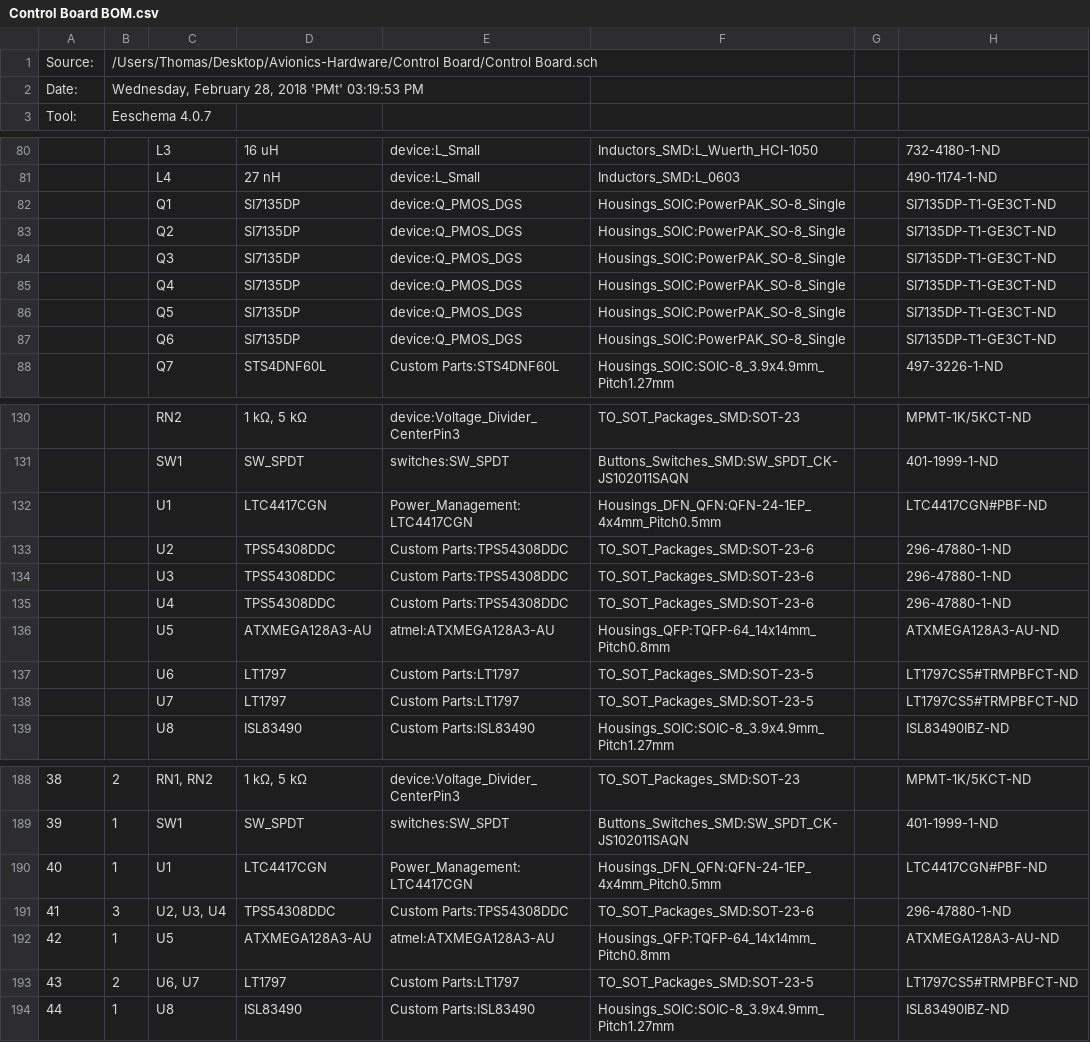
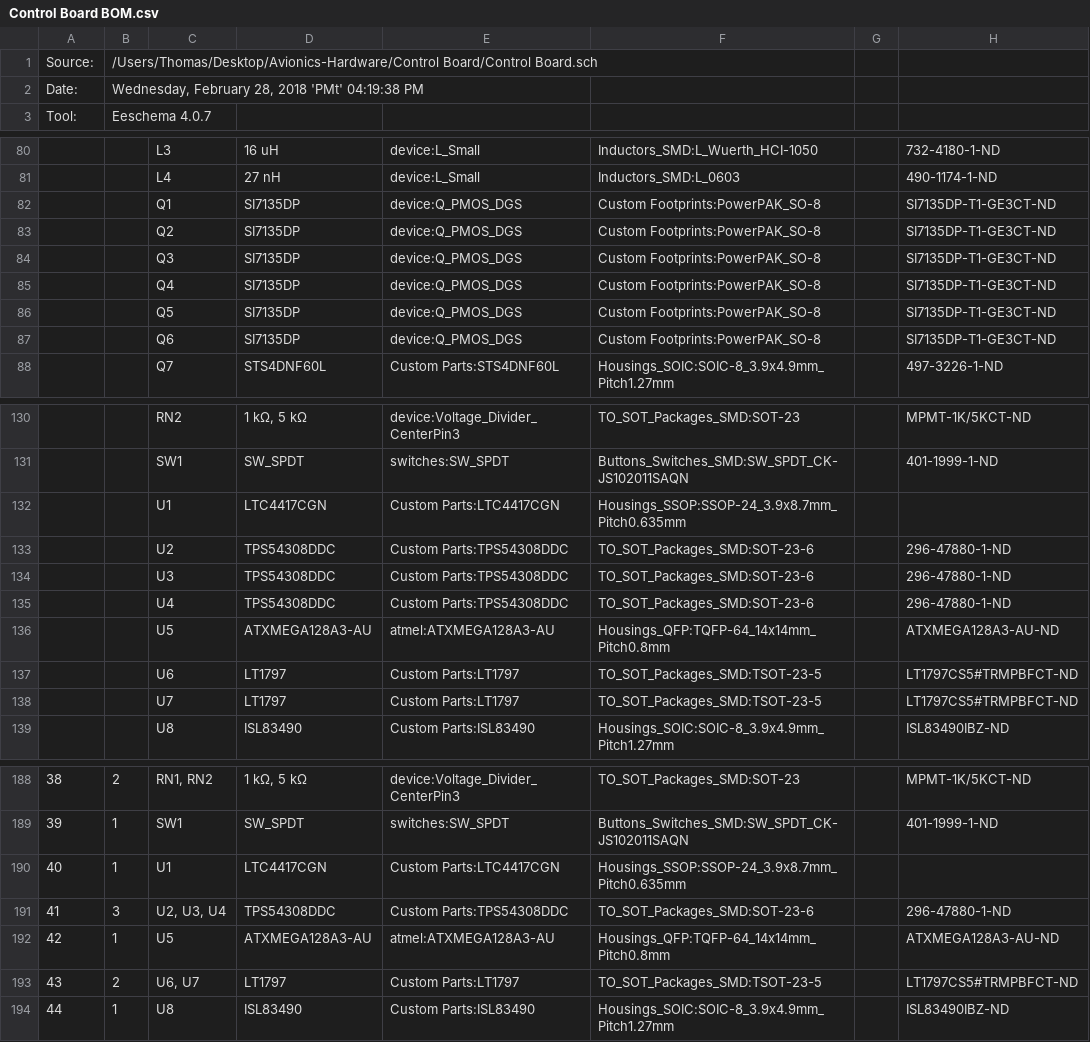
Before and after one commit to UAH-IREC/Avionics-Hardware, a CSV file: Control Board/Control Board BOM.csv, drawn as a sheet; only a part is shown, gaps mark what is left out; the diff covers the shown part only.

Commit message:
More Footprints

```diff
--- a/Control Board/Control Board BOM.csv
+++ b/Control Board/Control Board BOM.csv
@@ -1,3 +1,3 @@
 "Source:","/Users/Thomas/Desktop/Avionics-Hardware/Control Board/Control Board.sch"
-"Date:","Wednesday, February 28, 2018 'PMt' 03:19:53 PM"
+"Date:","Wednesday, February 28, 2018 'PMt' 04:19:38 PM"
 "Tool:","Eeschema 4.0.7"
@@ -81,8 +81,8 @@
 "","","L4","27 nH","device:L_Small","Inductors_SMD:L_0603","","490-1174-1-ND"
-"","","Q1","SI7135DP","device:Q_PMOS_DGS","Housings_SOIC:PowerPAK_SO-8_Single","","SI7135DP-T1-GE3CT-ND"
-"","","Q2","SI7135DP","device:Q_PMOS_DGS","Housings_SOIC:PowerPAK_SO-8_Single","","SI7135DP-T1-GE3CT-ND"
-"","","Q3","SI7135DP","device:Q_PMOS_DGS","Housings_SOIC:PowerPAK_SO-8_Single","","SI7135DP-T1-GE3CT-ND"
-"","","Q4","SI7135DP","device:Q_PMOS_DGS","Housings_SOIC:PowerPAK_SO-8_Single","","SI7135DP-T1-GE3CT-ND"
-"","","Q5","SI7135DP","device:Q_PMOS_DGS","Housings_SOIC:PowerPAK_SO-8_Single","","SI7135DP-T1-GE3CT-ND"
-"","","Q6","SI7135DP","device:Q_PMOS_DGS","Housings_SOIC:PowerPAK_SO-8_Single","","SI7135DP-T1-GE3CT-ND"
+"","","Q1","SI7135DP","device:Q_PMOS_DGS","Custom Footprints:PowerPAK_SO-8","","SI7135DP-T1-GE3CT-ND"
+"","","Q2","SI7135DP","device:Q_PMOS_DGS","Custom Footprints:PowerPAK_SO-8","","SI7135DP-T1-GE3CT-ND"
+"","","Q3","SI7135DP","device:Q_PMOS_DGS","Custom Footprints:PowerPAK_SO-8","","SI7135DP-T1-GE3CT-ND"
+"","","Q4","SI7135DP","device:Q_PMOS_DGS","Custom Footprints:PowerPAK_SO-8","","SI7135DP-T1-GE3CT-ND"
+"","","Q5","SI7135DP","device:Q_PMOS_DGS","Custom Footprints:PowerPAK_SO-8","","SI7135DP-T1-GE3CT-ND"
+"","","Q6","SI7135DP","device:Q_PMOS_DGS","Custom Footprints:PowerPAK_SO-8","","SI7135DP-T1-GE3CT-ND"
 "","","Q7","STS4DNF60L","Custom Parts:STS4DNF60L","Housings_SOIC:SOIC-8_3.9x4.9mm_Pitch1.27mm","","497-3226-1-ND"
@@ -131,3 +131,3 @@
 "","","SW1","SW_SPDT","switches:SW_SPDT","Buttons_Switches_SMD:SW_SPDT_CK-JS102011SAQN","","401-1999-1-ND"
-"","","U1","LTC4417CGN","Power_Management:LTC4417CGN","Housings_DFN_QFN:QFN-24-1EP_4x4mm_Pitch0.5mm","","LTC4417CGN#PBF-ND"
+"","","U1","LTC4417CGN","Custom Parts:LTC4417CGN","Housings_SSOP:SSOP-24_3.9x8.7mm_Pitch0.635mm","",""
 "","","U2","TPS54308DDC","Custom Parts:TPS54308DDC","TO_SOT_Packages_SMD:SOT-23-6","","296-47880-1-ND"
@@ -136,4 +136,4 @@
 "","","U5","ATXMEGA128A3-AU","atmel:ATXMEGA128A3-AU","Housings_QFP:TQFP-64_14x14mm_Pitch0.8mm","","ATXMEGA128A3-AU-ND"
-"","","U6","LT1797","Custom Parts:LT1797","TO_SOT_Packages_SMD:SOT-23-5","","LT1797CS5#TRMPBFCT-ND"
-"","","U7","LT1797","Custom Parts:LT1797","TO_SOT_Packages_SMD:SOT-23-5","","LT1797CS5#TRMPBFCT-ND"
+"","","U6","LT1797","Custom Parts:LT1797","TO_SOT_Packages_SMD:TSOT-23-5","","LT1797CS5#TRMPBFCT-ND"
+"","","U7","LT1797","Custom Parts:LT1797","TO_SOT_Packages_SMD:TSOT-23-5","","LT1797CS5#TRMPBFCT-ND"
 "","","U8","ISL83490","Custom Parts:ISL83490","Housings_SOIC:SOIC-8_3.9x4.9mm_Pitch1.27mm","","ISL83490IBZ-ND"
@@ -189,6 +189,6 @@
 "39","1","SW1","SW_SPDT","switches:SW_SPDT","Buttons_Switches_SMD:SW_SPDT_CK-JS102011SAQN","","401-1999-1-ND"
-"40","1","U1","LTC4417CGN","Power_Management:LTC4417CGN","Housings_DFN_QFN:QFN-24-1EP_4x4mm_Pitch0.5mm","","LTC4417CGN#PBF-ND"
+"40","1","U1","LTC4417CGN","Custom Parts:LTC4417CGN","Housings_SSOP:SSOP-24_3.9x8.7mm_Pitch0.635mm","",""
 "41","3","U2, U3, U4","TPS54308DDC","Custom Parts:TPS54308DDC","TO_SOT_Packages_SMD:SOT-23-6","","296-47880-1-ND"
 "42","1","U5","ATXMEGA128A3-AU","atmel:ATXMEGA128A3-AU","Housings_QFP:TQFP-64_14x14mm_Pitch0.8mm","","ATXMEGA128A3-AU-ND"
-"43","2","U6, U7","LT1797","Custom Parts:LT1797","TO_SOT_Packages_SMD:SOT-23-5","","LT1797CS5#TRMPBFCT-ND"
+"43","2","U6, U7","LT1797","Custom Parts:LT1797","TO_SOT_Packages_SMD:TSOT-23-5","","LT1797CS5#TRMPBFCT-ND"
 "44","1","U8","ISL83490","Custom Parts:ISL83490","Housings_SOIC:SOIC-8_3.9x4.9mm_Pitch1.27mm","","ISL83490IBZ-ND"
```
Also changed, not shown: 1 edited cell elsewhere in this file, 4 other files.
